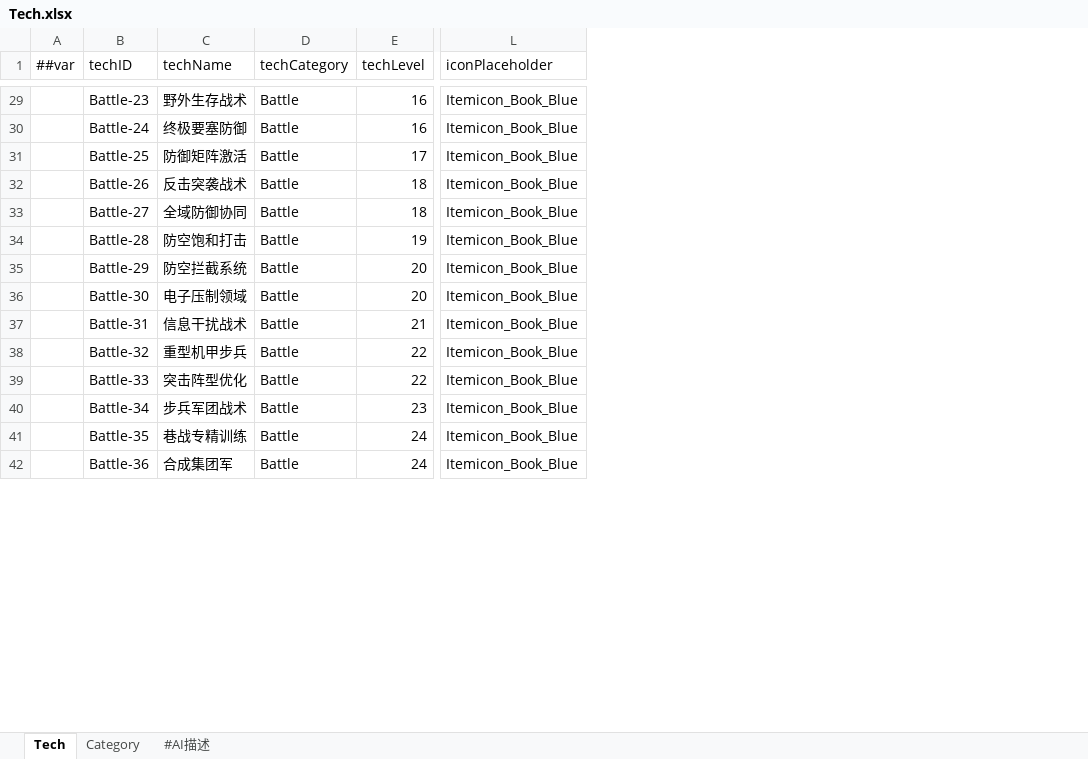
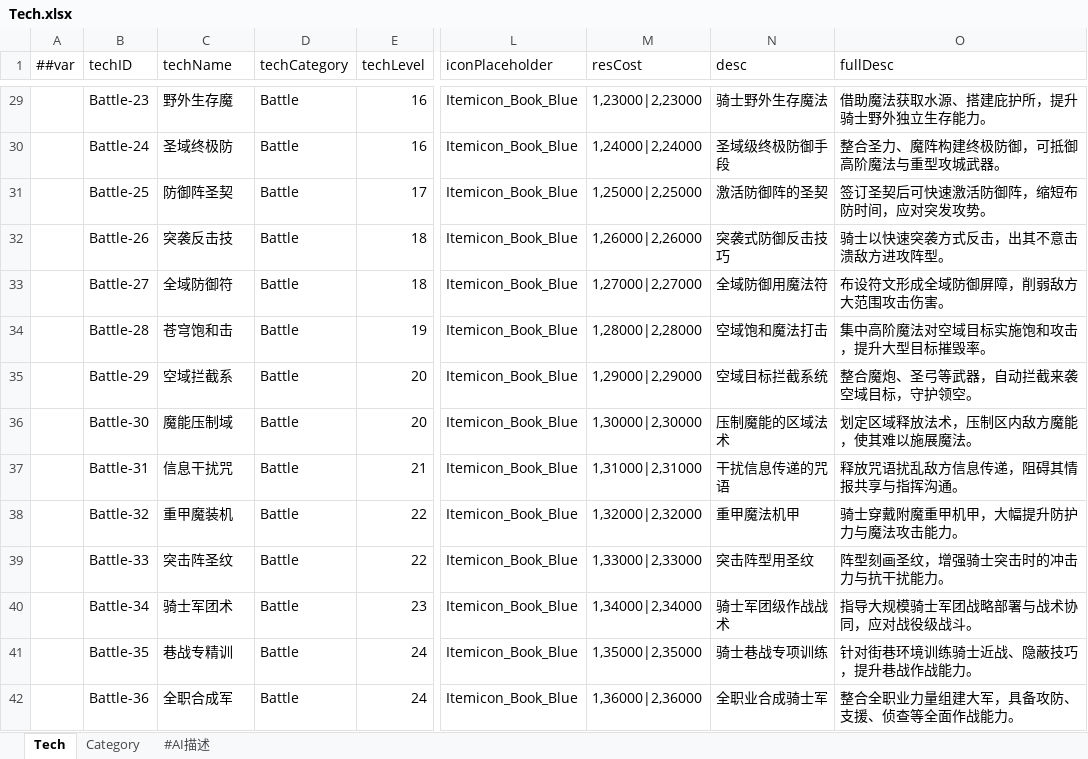
Before and after one commit to dehema/Unity-Frame-Config, an Excel workbook: Excel/Common/Tech.xlsx, sheet Tech, drawn as a sheet; only a part is shown, gaps mark what is left out; values as stored, in another font and other column widths than the file's, no borders; the diff covers the shown part only; the diff names each change by its address in the sheet, - before the commit and + after, or states it on an @@ line.

```diff
--- a/Excel/Common/Tech.xlsx (sheet Tech)
+++ b/Excel/Common/Tech.xlsx (sheet Tech)
+column M (resCost), rows 29-42: 1,23000|2,23000 | 1,24000|2,24000 | 1,25000|2,25000 | 1,26000|2,26000 | 1,27000|2,27000 | 1,28000|2,28000 | 1,29000|2,29000 | 1,30000|2,30000 | 1,31000|2,31000 | 1,32000|2,32000 | 1,33000|2,33000 | 1,34000|2,34000 | 1,35000|2,35000 | 1,36000|2,36000
+column N (desc), rows 29-42: 骑士野外生存魔法 | 圣域级终极防御手段 | 激活防御阵的圣契 | 突袭式防御反击技巧 | 全域防御用魔法符 | 空域饱和魔法打击 | 空域目标拦截系统 | 压制魔能的区域法术 | 干扰信息传递的咒语 | 重甲魔法机甲 | 突击阵型用圣纹 | 骑士军团级作战战术 | 骑士巷战专项训练 | 全职业合成骑士军
+column O (fullDesc), rows 29-42: 借助魔法获取水源、搭建庇护所，提升骑士野外独立生存能力。 | 整合圣力、魔阵构建终极防御，可抵御高阶魔法与重型攻城武器。 | 签订圣契后可快速激活防御阵，缩短布防时间，应对突发攻势。 | 骑士以快速突袭方式反击，出其不意击溃敌方进攻阵型。 | 布设符文形成全域防御屏障，削弱敌方大范围攻击伤害。 | 集中高阶魔法对空域目标实施饱和攻击，提升大型目标摧毁率。 | 整合魔炮、圣弓等武器，自动拦截来袭空域目标，守护领空。 | 划定区域释放法术，压制区内敌方魔能，使其难以施展魔法。 | 释放咒语扰乱敌方信息传递，阻碍其情报共享与指挥沟通。 | 骑士穿戴附魔重甲机甲，大幅提升防护力与魔法攻击能力。 | 阵型刻画圣纹，增强骑士突击时的冲击力与抗干扰能力。 | 指导大规模骑士军团战略部署与战术协同，应对战役级战斗。 | 针对街巷环境训练骑士近战、隐蔽技巧，提升巷战作战能力。 | 整合全职业力量组建大军，具备攻防、支援、侦查等全面作战能力。
-C29 (techName): 野外生存战术
+C29 (techName): 野外生存魔
-C30 (techName): 终极要塞防御
+C30 (techName): 圣域终极防
-C31 (techName): 防御矩阵激活
+C31 (techName): 防御阵圣契
-C32 (techName): 反击突袭战术
+C32 (techName): 突袭反击技
-C33 (techName): 全域防御协同
+C33 (techName): 全域防御符
-C34 (techName): 防空饱和打击
+C34 (techName): 苍穹饱和击
-C35 (techName): 防空拦截系统
+C35 (techName): 空域拦截系
-C36 (techName): 电子压制领域
+C36 (techName): 魔能压制域
-C37 (techName): 信息干扰战术
+C37 (techName): 信息干扰咒
-C38 (techName): 重型机甲步兵
+C38 (techName): 重甲魔装机
-C39 (techName): 突击阵型优化
+C39 (techName): 突击阵圣纹
-C40 (techName): 步兵军团战术
+C40 (techName): 骑士军团术
-C41 (techName): 巷战专精训练
+C41 (techName): 巷战专精训
-C42 (techName): 合成集团军
+C42 (techName): 全职合成军
```
Also changed, not shown: 133 edited cells elsewhere in this sheet.
